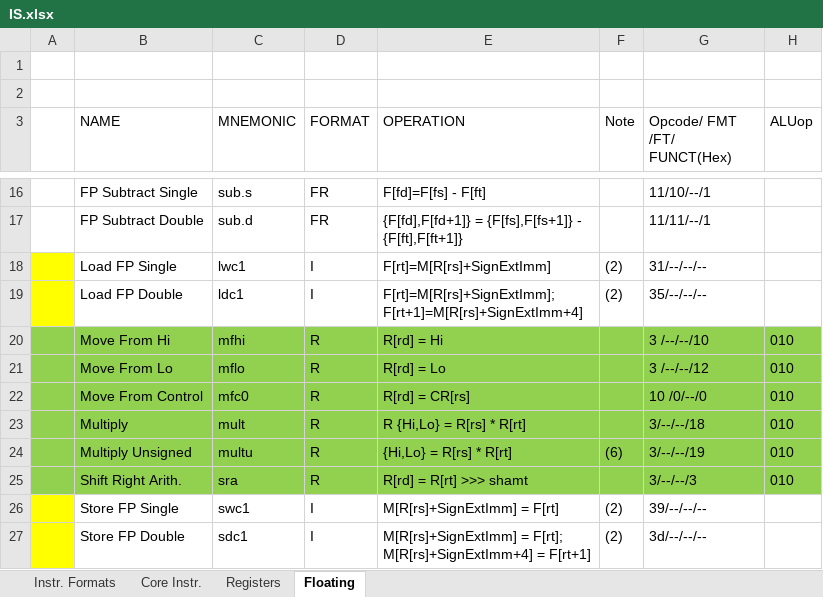
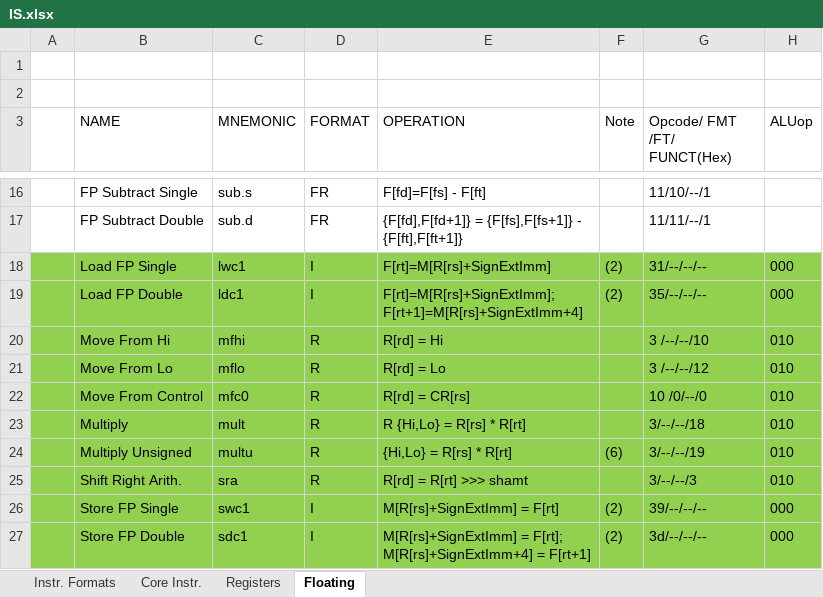
Before and after one commit to DoodAbooD/modifiedMIPS, an Excel workbook: IS.xlsx, sheet Floating, drawn as a sheet; only a part is shown, gaps mark what is left out; values as stored, in another font and other column widths than the file's, no borders; table styles not drawn; the diff names each change by its address in the sheet, - before the commit and + after, or states it on an @@ line.

Commit message:
Modified Excel Sheet

```diff
--- a/IS.xlsx (sheet Floating)
+++ b/IS.xlsx (sheet Floating)
-A18:A19 fill: #FFFF00
+A18:A19 fill: #92D050
-B18:H19 fill: none
+B18:H19 fill: #92D050
-H18:H19 (ALUop): (empty)
+H18:H19 (ALUop): 000
-A26:A27 fill: #FFFF00
+A26:A27 fill: #92D050
-B26:H27 fill: none
+B26:H27 fill: #92D050
-H26:H27 (ALUop): (empty)
+H26:H27 (ALUop): 000
```
Also changed, not shown: sheet Core Instr..
